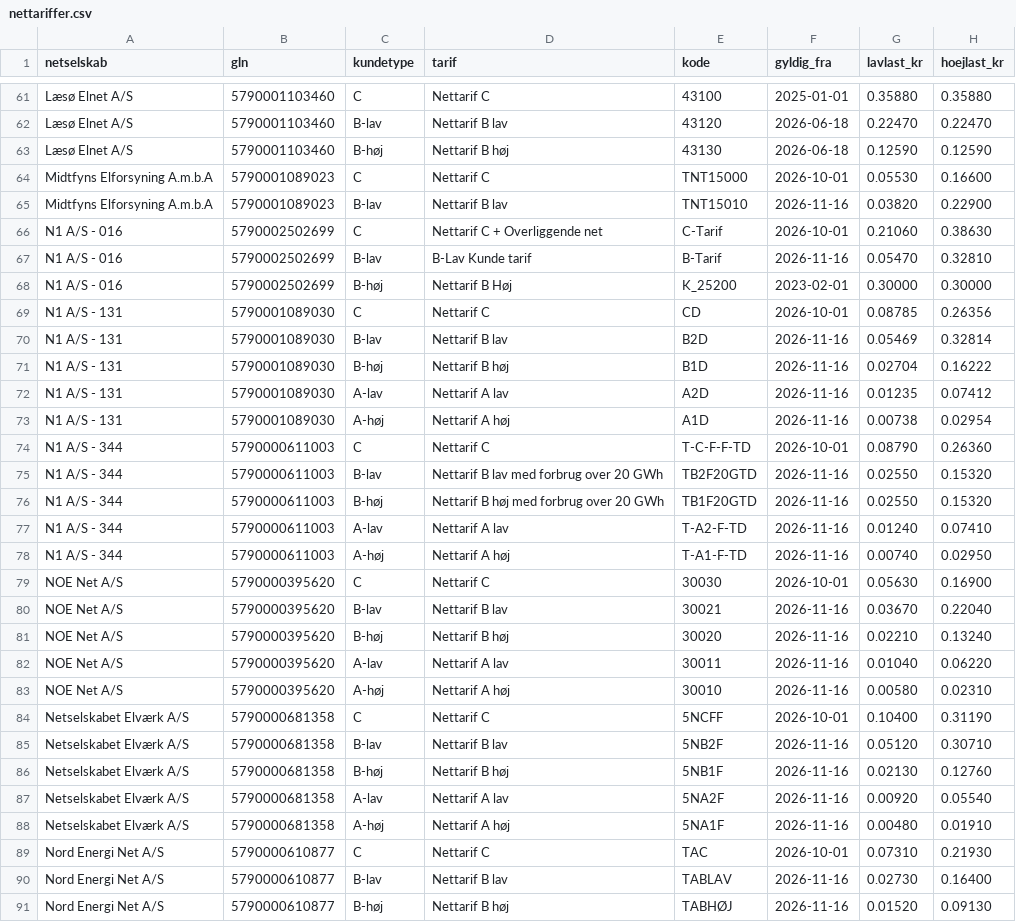
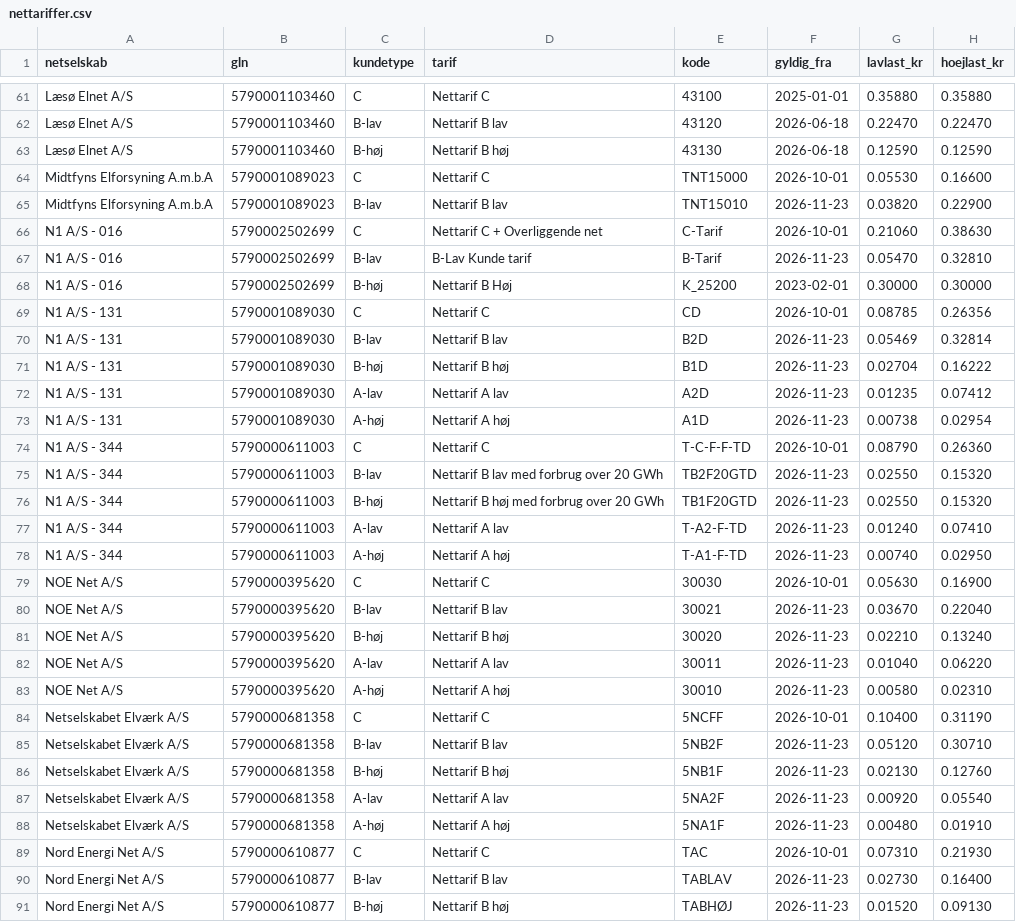
Before and after one commit to fortrin/nordisk-energimarked, a CSV file: data/nettariffer.csv, drawn as a sheet; only a part is shown, gaps mark what is left out; the diff covers the shown part only; the diff names each change by its address in the sheet, - before the commit and + after, or states it on an @@ line.

```diff
--- a/data/nettariffer.csv
+++ b/data/nettariffer.csv
-F65 (gyldig_fra): 2026-11-16
+F65 (gyldig_fra): 2026-11-23
-F67 (gyldig_fra): 2026-11-16
+F67 (gyldig_fra): 2026-11-23
-F70:F73 (gyldig_fra): 2026-11-16
+F70:F73 (gyldig_fra): 2026-11-23
-F75:F78 (gyldig_fra): 2026-11-16
+F75:F78 (gyldig_fra): 2026-11-23
-F80:F83 (gyldig_fra): 2026-11-16
+F80:F83 (gyldig_fra): 2026-11-23
-F85:F88 (gyldig_fra): 2026-11-16
+F85:F88 (gyldig_fra): 2026-11-23
-F90:F91 (gyldig_fra): 2026-11-16
+F90:F91 (gyldig_fra): 2026-11-23
```
Also changed, not shown: 63 edited cells elsewhere in this file, data/spot_daglig.csv, data/spot_maaned.csv, 4 other files.
